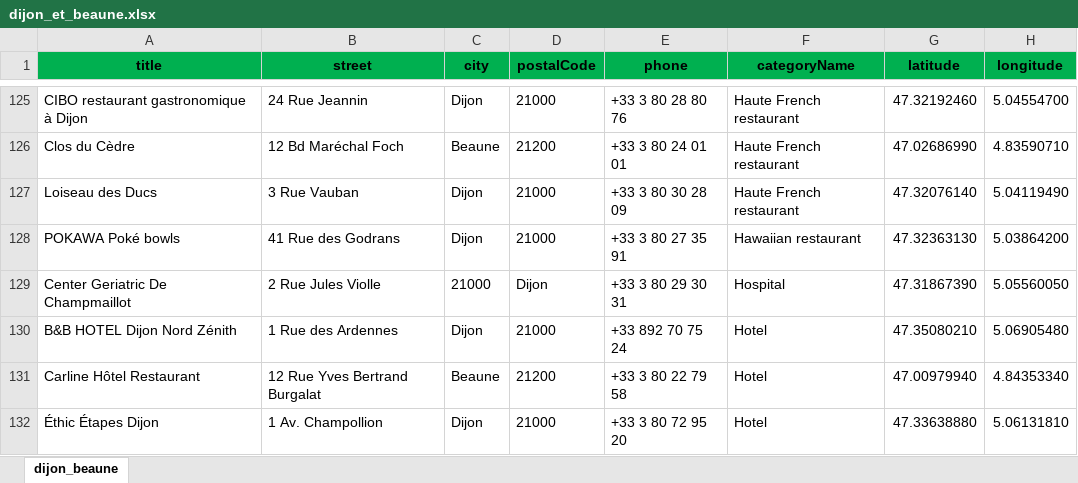
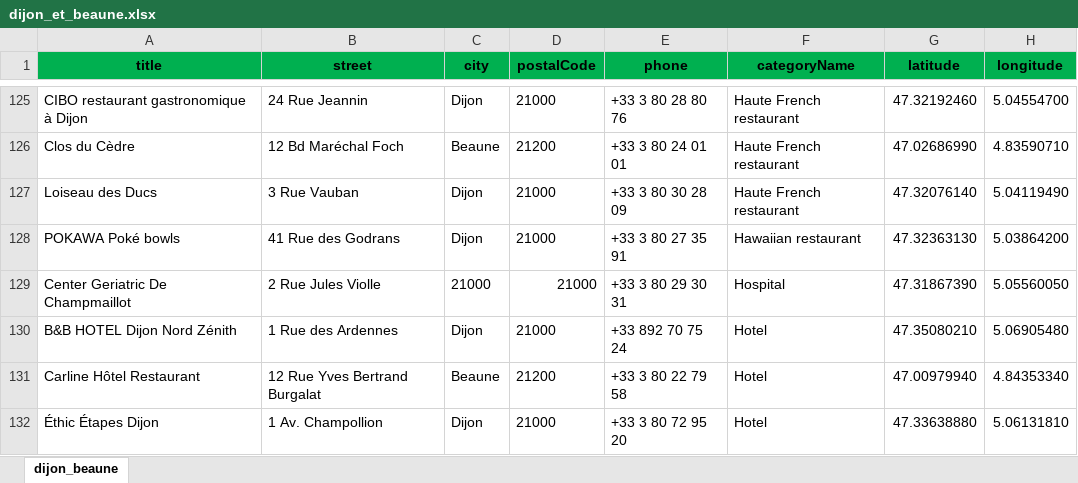
Before and after one commit to felipegmuniz/dijon_rest, an Excel workbook: dijon_et_beaune.xlsx, sheet dijon_beaune, drawn as a sheet; only a part is shown, gaps mark what is left out; values as stored, in another font and other column widths than the file's, no borders; the diff names each change by its address in the sheet, - before the commit and + after, or states it on an @@ line.

```diff
--- a/dijon_et_beaune.xlsx (sheet dijon_beaune)
+++ b/dijon_et_beaune.xlsx (sheet dijon_beaune)
-D129 (postalCode): Dijon
+D129 (postalCode): 21000
```
Also changed, not shown: 10 other files.
